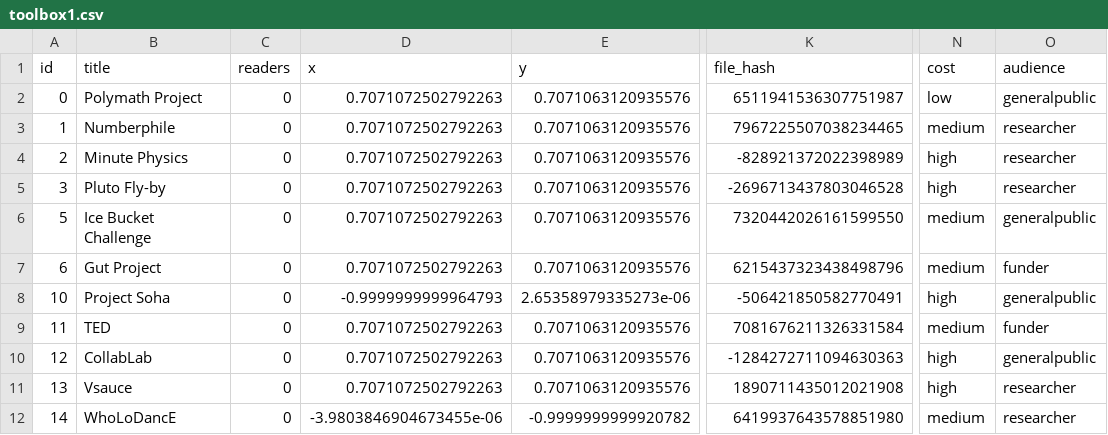
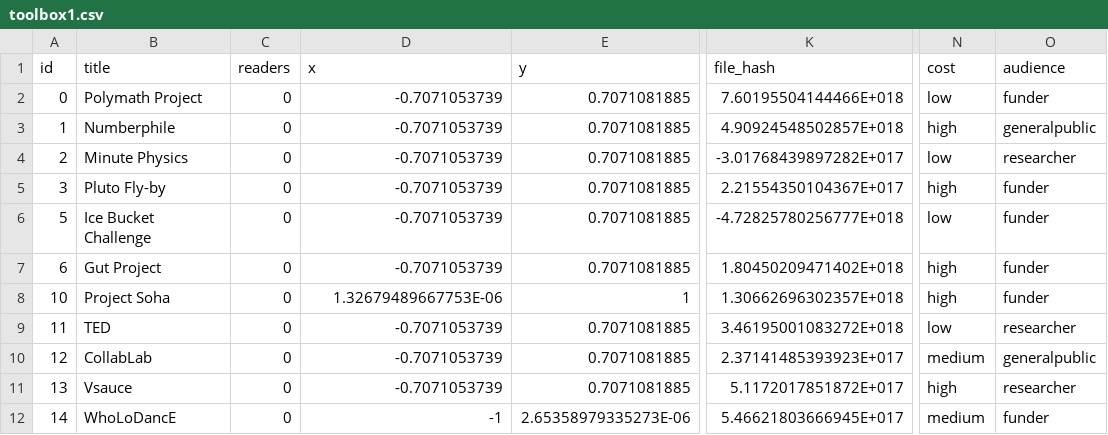
Before and after one commit to tarrow/Headstart, a CSV file: examples/openup_toolbox/data/toolbox1.csv, drawn as a sheet; only a part is shown, gaps mark what is left out; the diff covers the shown part only; the diff names each change by its address in the sheet, - before the commit and + after, or states it on an @@ line.

Commit message:
fix data

```diff
--- a/examples/openup_toolbox/data/toolbox1.csv
+++ b/examples/openup_toolbox/data/toolbox1.csv
-D2:D7 (x): 0.7071072502792263
+D2:D7 (x): -0.7071053739
-E2:E7 (y): 0.7071063120935576
+E2:E7 (y): 0.7071081885
-K2 (file_hash): 6511941536307751987
+K2 (file_hash): 7.60195504144466E+018
-O2 (audience): generalpublic
+O2 (audience): funder
-K3 (file_hash): 7967225507038234465
+K3 (file_hash): 4.90924548502857E+018
-N3 (cost): medium
+N3 (cost): high
-O3 (audience): researcher
+O3 (audience): generalpublic
-K4 (file_hash): -828921372022398989
+K4 (file_hash): -3.01768439897282E+017
-N4 (cost): high
+N4 (cost): low
-K5 (file_hash): -2696713437803046528
+K5 (file_hash): 2.21554350104367E+017
-O5 (audience): researcher
+O5 (audience): funder
-K6 (file_hash): 7320442026161599550
+K6 (file_hash): -4.72825780256777E+018
-N6 (cost): medium
+N6 (cost): low
-O6 (audience): generalpublic
+O6 (audience): funder
-K7 (file_hash): 6215437323438498796
+K7 (file_hash): 1.80450209471402E+018
-N7 (cost): medium
+N7 (cost): high
-D8 (x): -0.9999999999964793
+D8 (x): 1.32679489667753E-06
-E8 (y): 2.65358979335273e-06
+E8 (y): 1
-K8 (file_hash): -506421850582770491
+K8 (file_hash): 1.30662696302357E+018
-O8 (audience): generalpublic
+O8 (audience): funder
-D9:D11 (x): 0.7071072502792263
+D9:D11 (x): -0.7071053739
-E9:E11 (y): 0.7071063120935576
+E9:E11 (y): 0.7071081885
-K9 (file_hash): 7081676211326331584
+K9 (file_hash): 3.46195001083272E+018
-N9 (cost): medium
+N9 (cost): low
-O9 (audience): funder
+O9 (audience): researcher
-K10 (file_hash): -1284272711094630363
+K10 (file_hash): 2.37141485393923E+017
-N10 (cost): high
+N10 (cost): medium
-K11 (file_hash): 1890711435012021908
+K11 (file_hash): 5.1172017851872E+017
-D12 (x): -3.9803846904673455e-06
+D12 (x): -1
-E12 (y): -0.9999999999920782
+E12 (y): 2.65358979335273E-06
-K12 (file_hash): 6419937643578851980
+K12 (file_hash): 5.46621803666945E+017
-O12 (audience): researcher
+O12 (audience): funder
```
Also changed, not shown: 84 edited cells elsewhere in this file, examples/openup_toolbox/data/source.csv, examples/openup_toolbox/data/toolbox2.csv.
